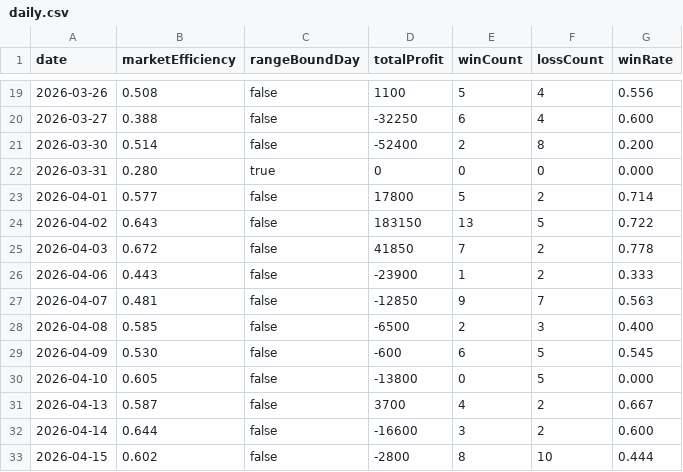
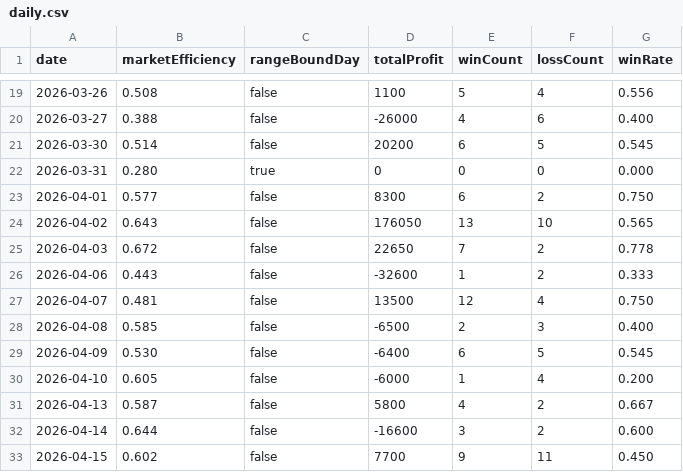
Before and after one commit to Rie-gogo/stock-alert-app, a CSV file: analysis/jq_out/daily.csv, drawn as a sheet; only a part is shown, gaps mark what is left out; the diff covers the shown part only.

```diff
--- a/analysis/jq_out/daily.csv
+++ b/analysis/jq_out/daily.csv
@@ -19,15 +19,15 @@ date,marketEfficiency,rangeBoundDay,totalProfit,winCount,lossCount,winRate
 2026-03-26,0.508,false,1100,5,4,0.556
-2026-03-27,0.388,false,-32250,6,4,0.600
-2026-03-30,0.514,false,-52400,2,8,0.200
+2026-03-27,0.388,false,-26000,4,6,0.400
+2026-03-30,0.514,false,20200,6,5,0.545
 2026-03-31,0.280,true,0,0,0,0.000
-2026-04-01,0.577,false,17800,5,2,0.714
-2026-04-02,0.643,false,183150,13,5,0.722
-2026-04-03,0.672,false,41850,7,2,0.778
-2026-04-06,0.443,false,-23900,1,2,0.333
-2026-04-07,0.481,false,-12850,9,7,0.563
+2026-04-01,0.577,false,8300,6,2,0.750
+2026-04-02,0.643,false,176050,13,10,0.565
+2026-04-03,0.672,false,22650,7,2,0.778
+2026-04-06,0.443,false,-32600,1,2,0.333
+2026-04-07,0.481,false,13500,12,4,0.750
 2026-04-08,0.585,false,-6500,2,3,0.400
-2026-04-09,0.530,false,-600,6,5,0.545
-2026-04-10,0.605,false,-13800,0,5,0.000
-2026-04-13,0.587,false,3700,4,2,0.667
+2026-04-09,0.530,false,-6400,6,5,0.545
+2026-04-10,0.605,false,-6000,1,4,0.200
+2026-04-13,0.587,false,5800,4,2,0.667
 2026-04-14,0.644,false,-16600,3,2,0.600
-2026-04-15,0.602,false,-2800,8,10,0.444
+2026-04-15,0.602,false,7700,9,11,0.450
```
Also changed, not shown: 92 edited cells elsewhere in this file, analysis/jq_out/by_reason.csv, analysis/jq_out/by_symbol.csv, 5 other files.
